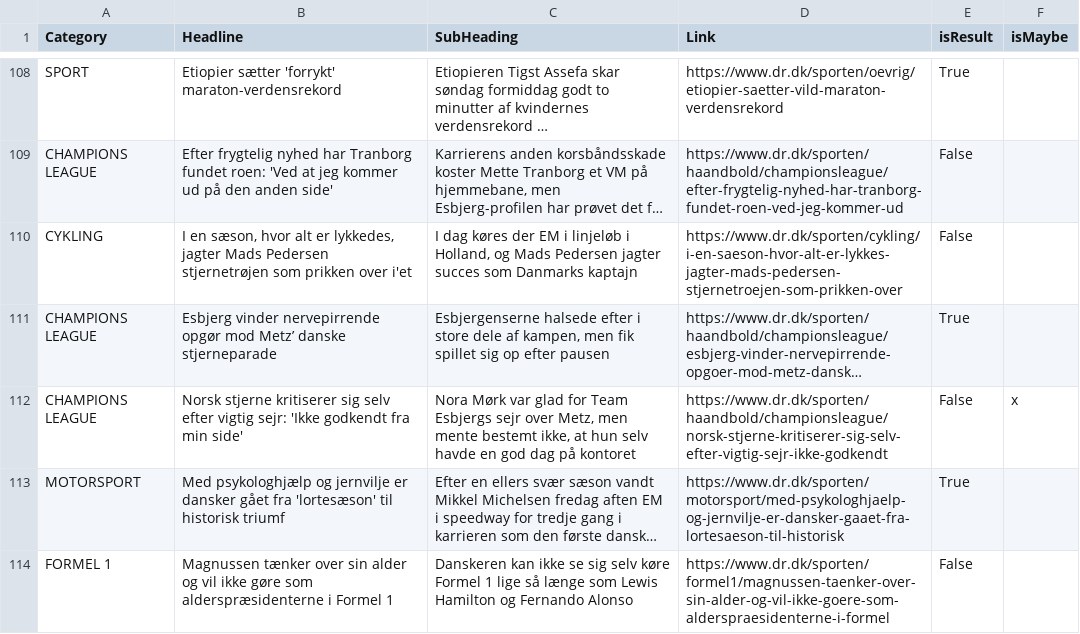
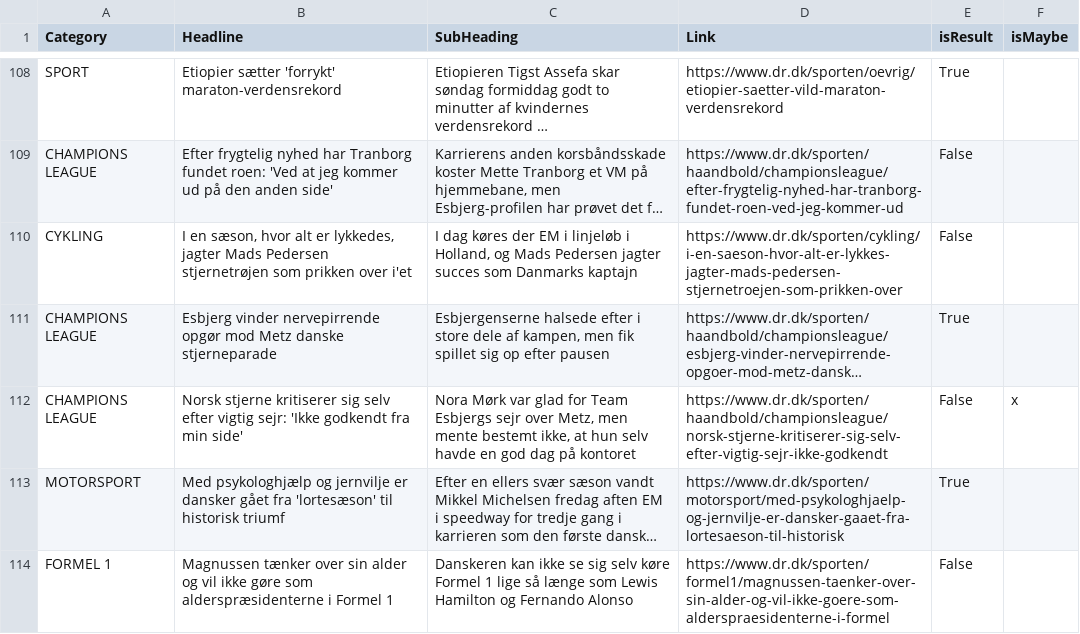
Before and after one commit to senner007/Sports-Block, a CSV file: sports_articles.csv, drawn as a sheet; only a part is shown, gaps mark what is left out; long unchanged cells end in …; the diff names each change by its address in the sheet, - before the commit and + after, or states it on an @@ line.

```diff
--- a/sports_articles.csv
+++ b/sports_articles.csv
-B111 (Headline): …opgør mod Metz’ danske stjerneparade
+B111 (Headline): …opgør mod Metz danske stjerneparade
```
Also changed, not shown: 3 other files.
